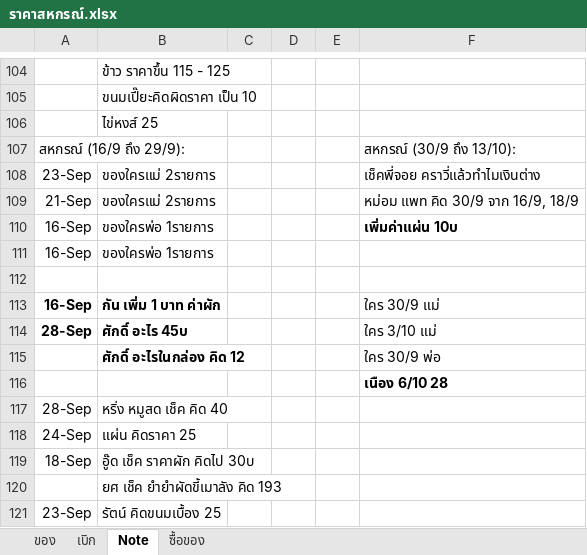
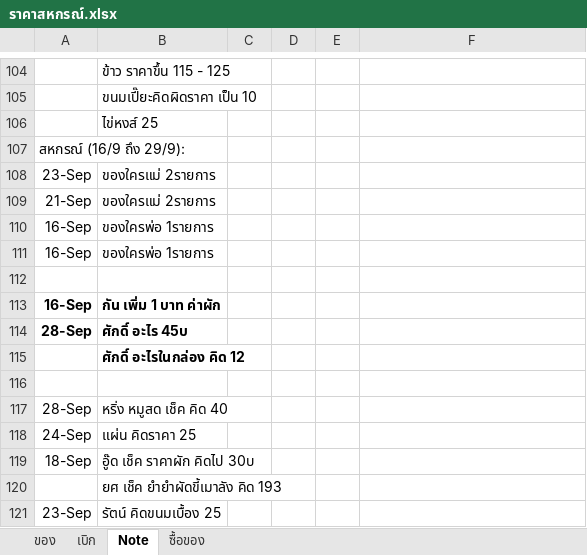
Before and after one commit to kki32/myCashier, an Excel workbook: Archive/ราคาสหกรณ์.xlsx, sheet Note, drawn as a sheet; only a part is shown, gaps mark what is left out; values as stored, in another font and other column widths than the file's, no borders; the diff covers the shown part only; the diff names each change by its address in the sheet, - before the commit and + after, or states it on an @@ line.

```diff
--- a/Archive/ราคาสหกรณ์.xlsx (sheet Note)
+++ b/Archive/ราคาสหกรณ์.xlsx (sheet Note)
-F107: สหกรณ์ (30/9 ถึง 13/10):
+F107: (empty)
-F108: เช็คพี่จอย คราวี่แล้วทำไมเงินต่าง
+F108: (empty)
-F109: หม่อม แพท คิด 30/9 จาก 16/9, 18/9
+F109: (empty)
-F110: เพิ่มค่าแผ่น 10บ
+F110: (empty)
-F113: ใคร 30/9 แม่
+F113: (empty)
-F114: ใคร 3/10 แม่
+F114: (empty)
-F115: ใคร 30/9 พ่อ
+F115: (empty)
-F116: เนือง 6/10 28
+F116: (empty)
```
Also changed, not shown: 30 added rows elsewhere in this sheet, sheet ของ, sheet เบิก, 6 other files.
